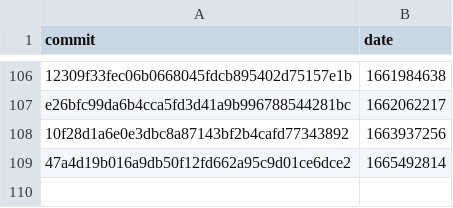
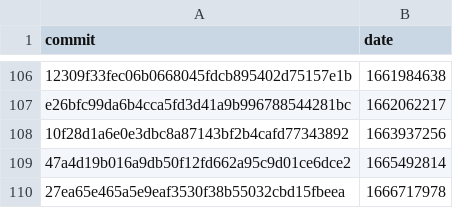
Before and after one commit to axch/dex-lang, a CSV file: commits.csv, drawn as a sheet; only a part is shown, gaps mark what is left out.

Commit message:
Add measurements for 27ea65e465a5e9eaf3530f38b55032cbd15fbeea

```diff
--- a/commits.csv
+++ b/commits.csv
@@ -109 +109,2 @@ commit,date
 "47a4d19b016a9db50f12fd662a95c9d01ce6dce2","1665492814"
+"27ea65e465a5e9eaf3530f38b55032cbd15fbeea","1666717978"
```
Also changed, not shown: 1 other file.
